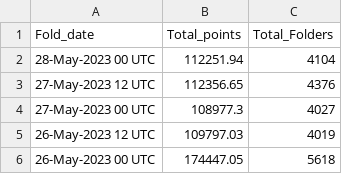
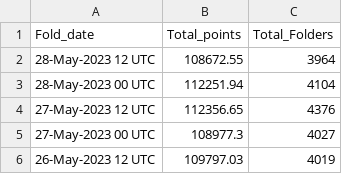
Before and after one commit to malkaroy-vrrp/bananocalculator, a CSV file: scrapes/totals.csv, drawn as a sheet; only a part is shown; the shorter side is filled out with more unchanged rows; the diff names each change by its address in the sheet, - before the commit and + after, or states it on an @@ line.

Commit message:
Scrape

```diff
--- a/scrapes/totals.csv
+++ b/scrapes/totals.csv
+row 2: 28-May-2023 12 UTC | 108672.55 | 3964
```
Also changed, not shown: 1 other file.
